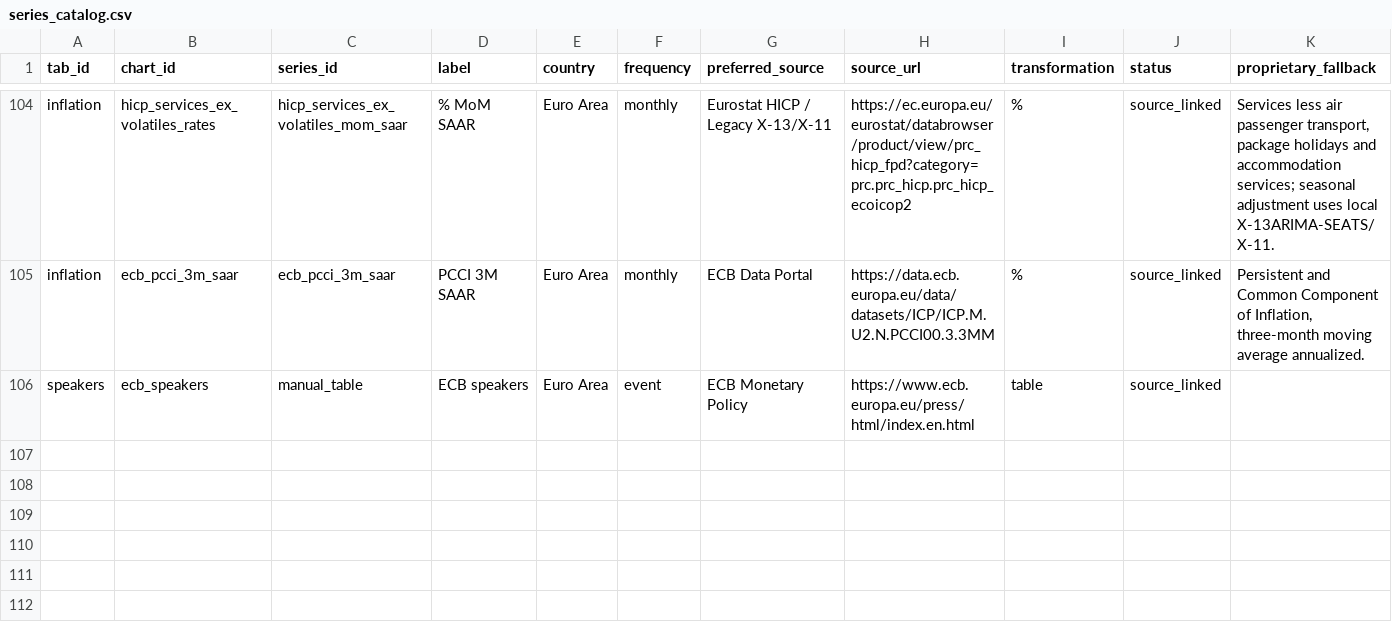
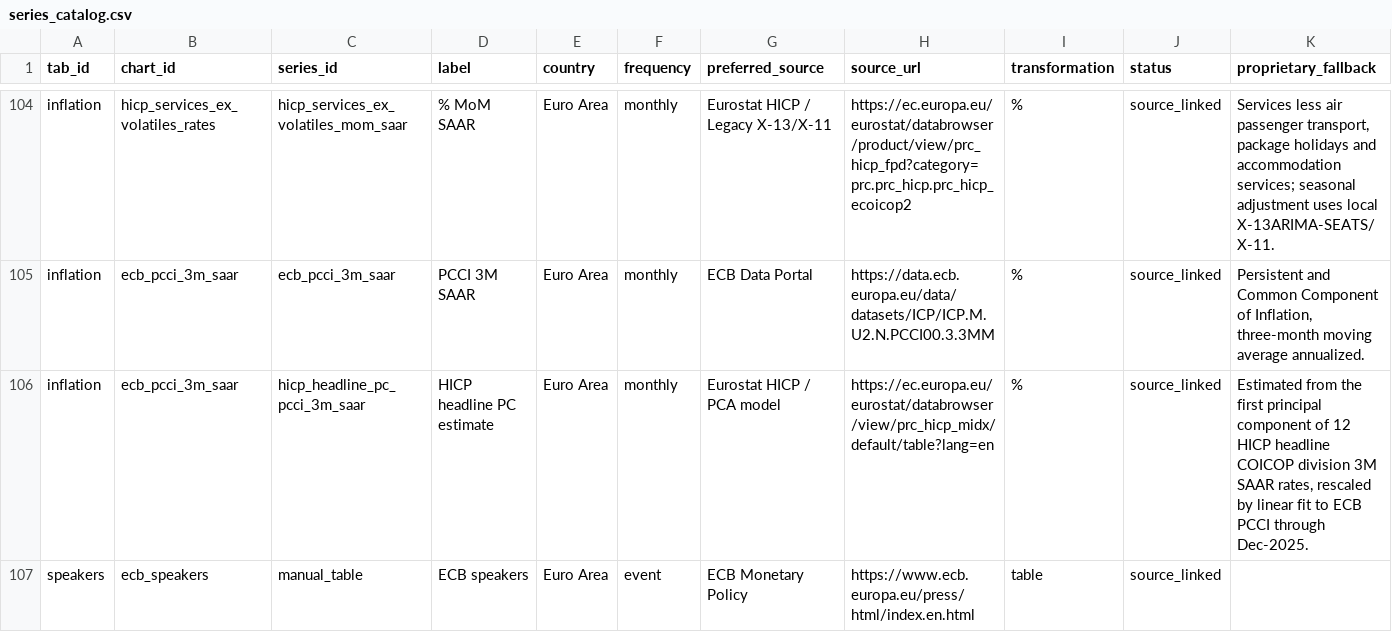
Before and after one commit to aliceodrumond/EuropeMonitor, a CSV file: config/series_catalog.csv, drawn as a sheet; only a part is shown, gaps mark what is left out; rows hold the shown columns only; the diff names each change by its address in the sheet, - before the commit and + after, or states it on an @@ line.

Commit message:
Add HICP PCA estimate to PCCI chart

```diff
--- a/config/series_catalog.csv
+++ b/config/series_catalog.csv
+row 106: inflation | ecb_pcci_3m_saar | hicp_headline_pc_pcci_3m_saar | HICP headline PC estimate | Euro Area | monthly | Eurostat HICP / PCA model | https://ec.europa.eu/eurostat/databrowser/view/prc_hicp_midx/default/table?lang=en | % | source_linked | Estimated from the first principal component of 12 HICP headline COICOP division 3M SAAR rates, rescaled by linear fit to ECB PCCI through Dec-2025.
```
Also changed, not shown: 8 other files.
